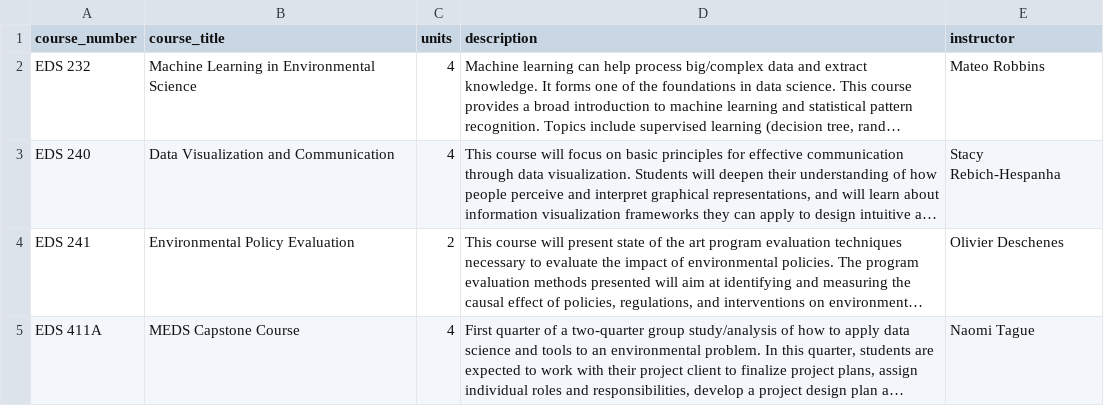
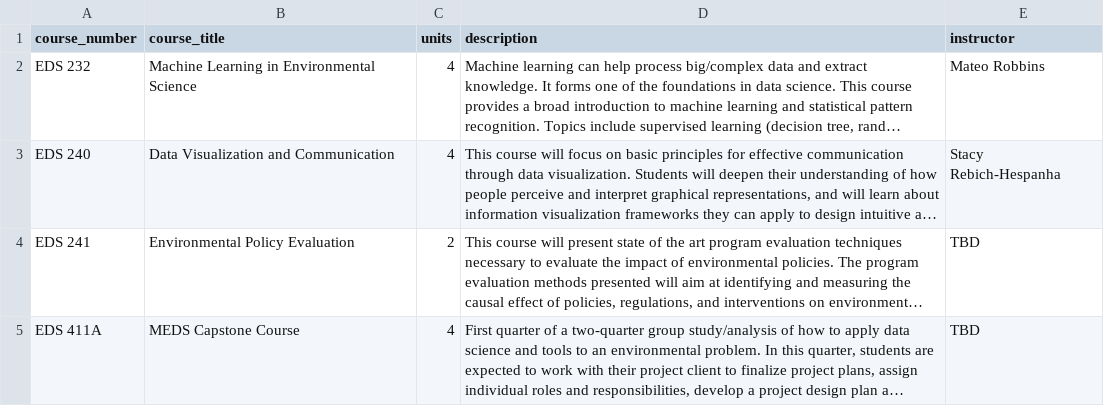
Before and after one commit to UCSB-MEDS/UCSB-MEDS.github.io, a CSV file: course_description_files/winter.csv, drawn as a sheet; long unchanged cells end in …; the diff names each change by its address in the sheet, - before the commit and + after, or states it on an @@ line.

```diff
--- a/course_description_files/winter.csv
+++ b/course_description_files/winter.csv
-E4 (instructor): Olivier Deschenes
+E4 (instructor): TBD
-E5 (instructor): Naomi Tague
+E5 (instructor): TBD
```
Also changed, not shown: course_description_files/fall.csv, course_description_files/spring.csv, 5 other files.
